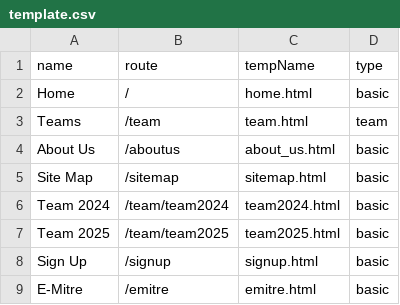
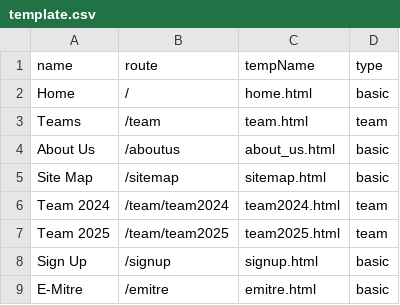
Before and after one commit to Tonypepproni/cis_102, a CSV file: static/template.csv, drawn as a sheet.

```diff
--- a/static/template.csv
+++ b/static/template.csv
@@ -5,4 +5,4 @@ About Us,/aboutus,about_us.html,basic
 Site Map,/sitemap,sitemap.html,basic
-Team 2024,/team/team2024,team2024.html,basic
-Team 2025,/team/team2025,team2025.html,basic
+Team 2024,/team/team2024,team2024.html,team
+Team 2025,/team/team2025,team2025.html,team
 Sign Up,/signup,signup.html,basic
```
Also changed, not shown: 5 other files.
